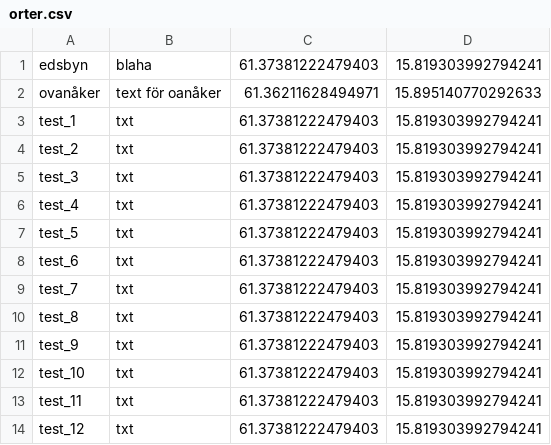
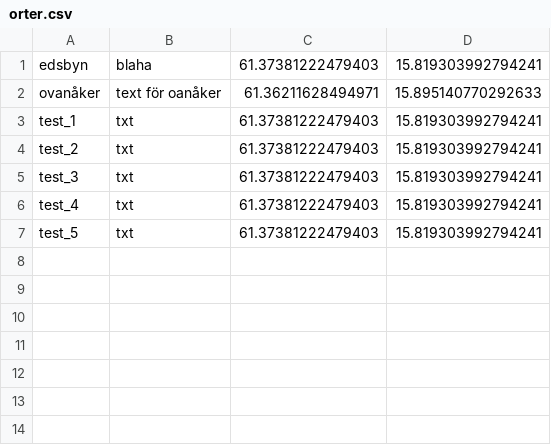
Before and after one commit to escapeandexplore/app, a CSV file: orter.csv, drawn as a sheet; the diff names each change by its address in the sheet, - before the commit and + after, or states it on an @@ line.

```diff
--- a/orter.csv
+++ b/orter.csv
-row 8: test_6 | txt | 61.37381222479403 | 15.819303992794241
-row 9: test_7 | txt | 61.37381222479403 | 15.819303992794241
-row 10: test_8 | txt | 61.37381222479403 | 15.819303992794241
-row 11: test_9 | txt | 61.37381222479403 | 15.819303992794241
-row 12: test_10 | txt | 61.37381222479403 | 15.819303992794241
-row 13: test_11 | txt | 61.37381222479403 | 15.819303992794241
-row 14: test_12 | txt | 61.37381222479403 | 15.819303992794241
```
Also changed, not shown: 11 other files.
